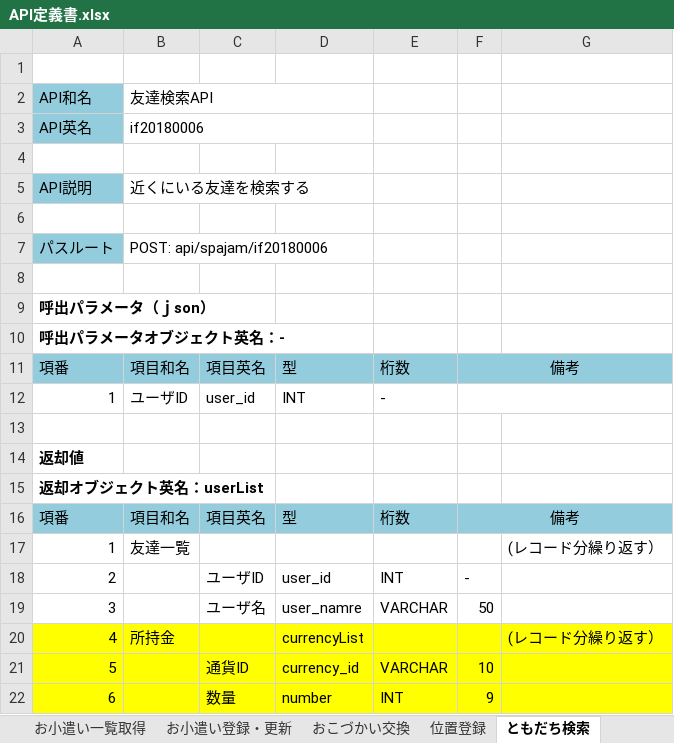
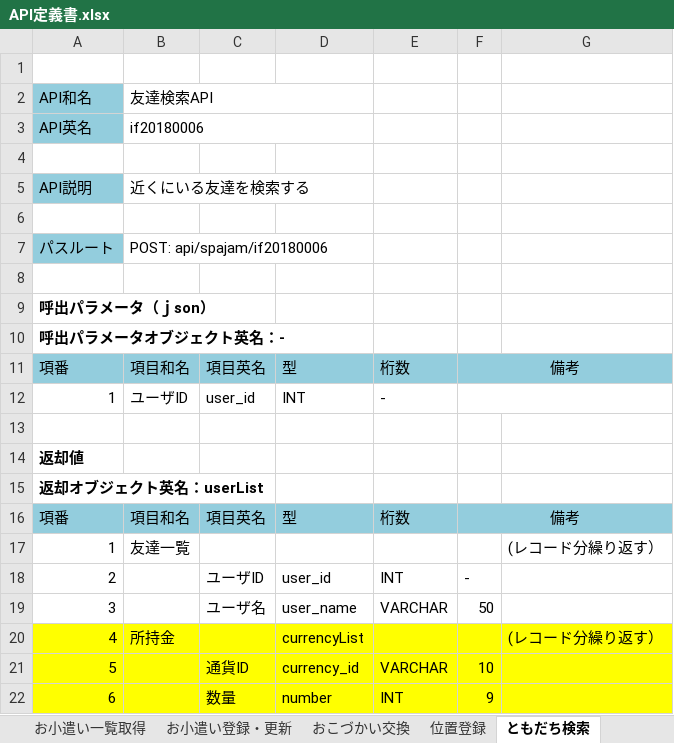
Before and after one commit to TetsujiFurukawa/mobile-app-hackathon2018, an Excel workbook: 01.document/01.設計書/API定義書.xlsx, sheet ともだち検索, drawn as a sheet; values as stored, in another font and other column widths than the file's, no borders; the diff names each change by its address in the sheet, - before the commit and + after, or states it on an @@ line.

```diff
--- a/01.document/01.設計書/API定義書.xlsx (sheet ともだち検索)
+++ b/01.document/01.設計書/API定義書.xlsx (sheet ともだち検索)
-D19: user_namre
+D19: user_name
```
Also changed, not shown: sheet お小遣い一覧取得, charts or pictures, 01.document/01.設計書/DB定義書.xlsx, 26 other files.
